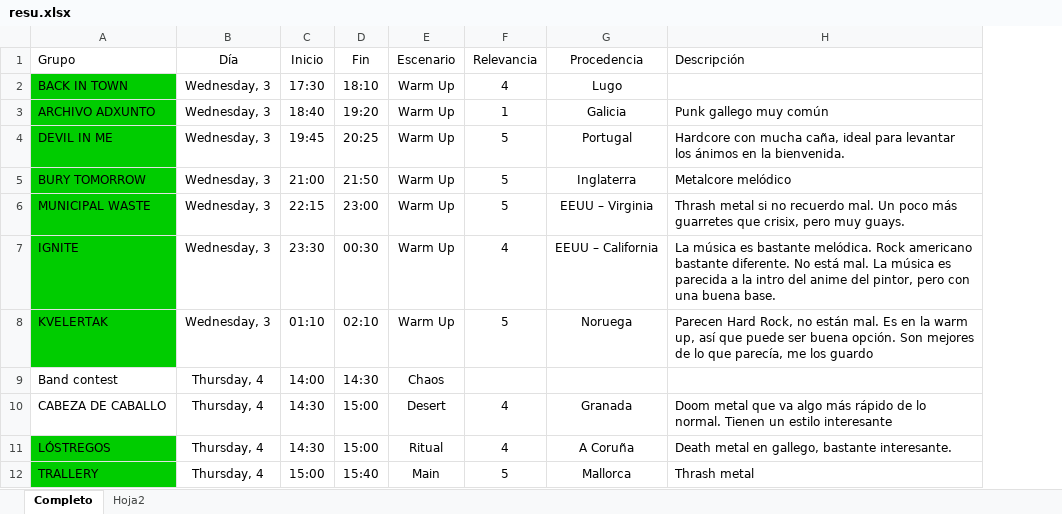
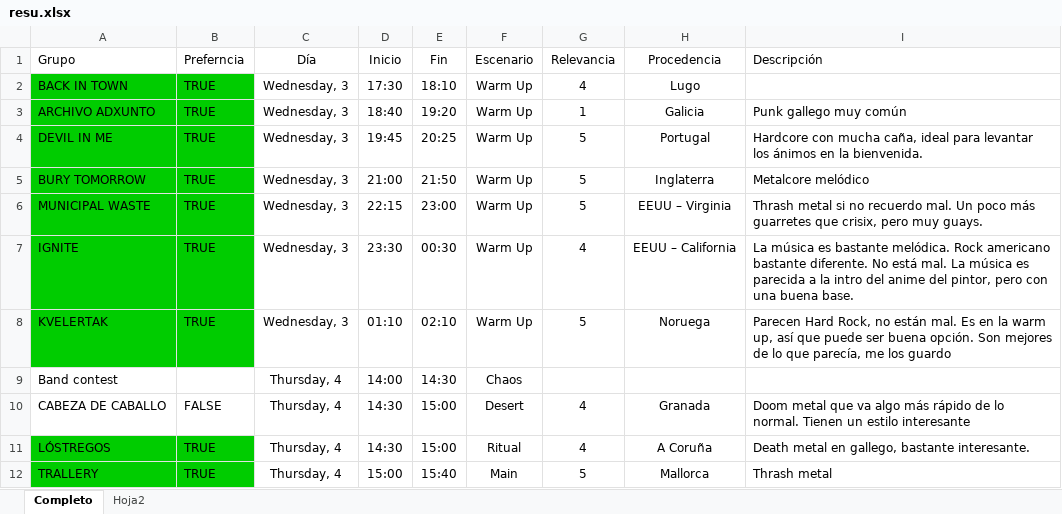
Before and after one commit to mizquierdoh/portfolio, an Excel workbook: src/resources/resu.xlsx, sheet Completo, drawn as a sheet; only a part is shown; values as stored, in another font and other column widths than the file's, no borders; charts and pictures and conditional formats not drawn; the diff names each change by its address in the sheet, - before the commit and + after, or states it on an @@ line.

```diff
--- a/src/resources/resu.xlsx (sheet Completo)
+++ b/src/resources/resu.xlsx (sheet Completo)
+column B (Preferncia), rows 2-12: TRUE | TRUE | TRUE | TRUE | TRUE | TRUE | TRUE |  | FALSE | TRUE | TRUE
```
Also changed, not shown: formulas that keep their value, charts or pictures, 12 other files.
